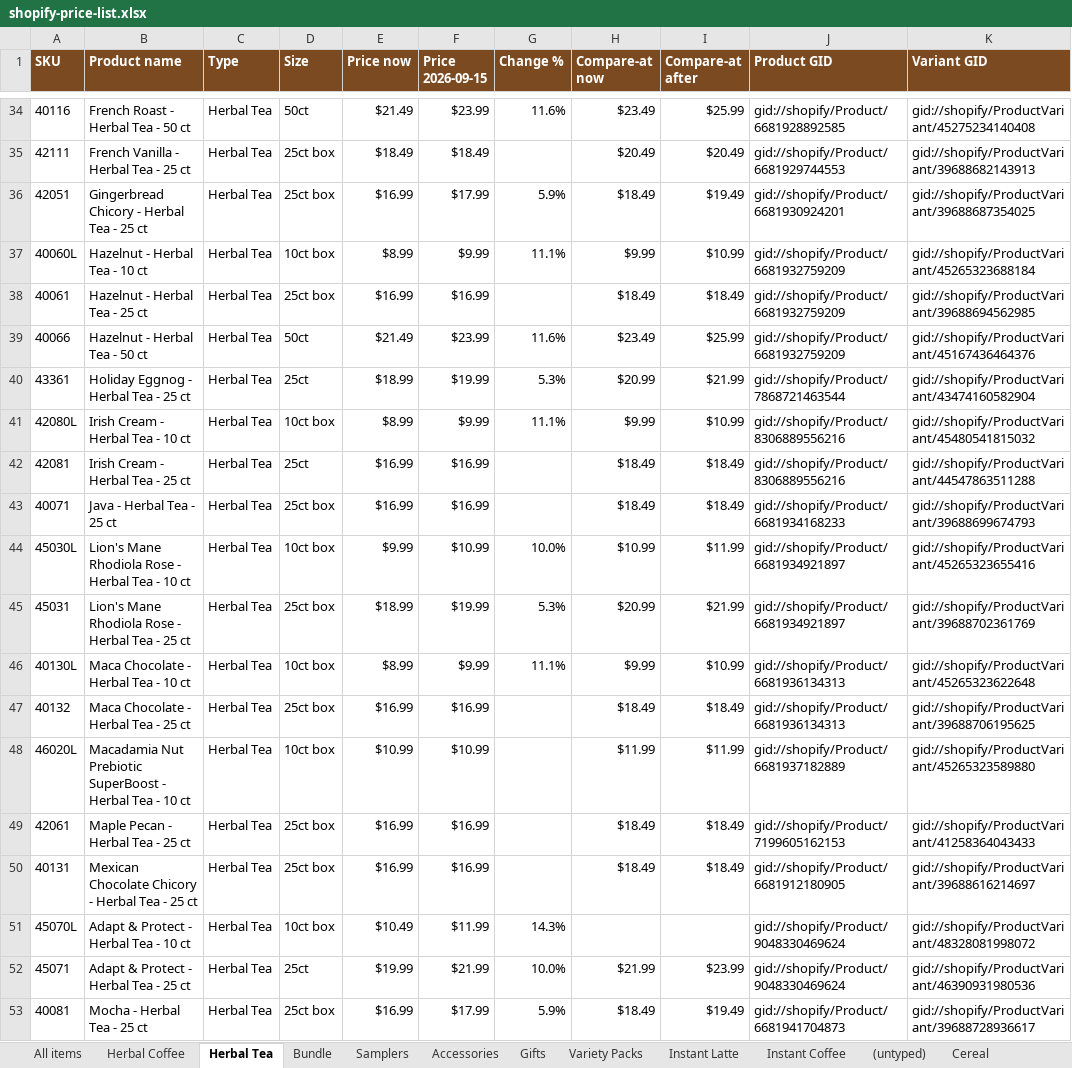
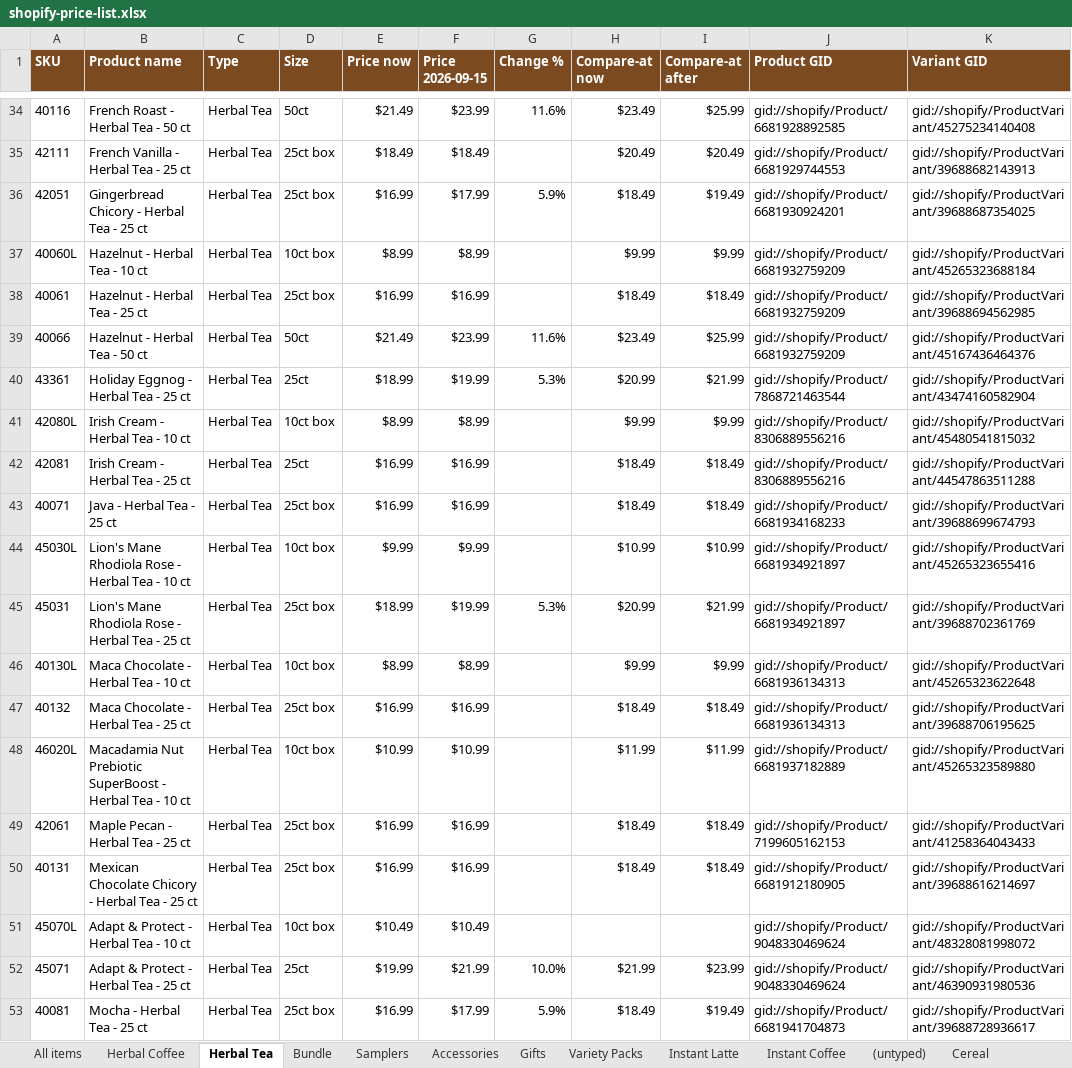
Before and after one commit to jstnadler/teeccino-reports, an Excel workbook: shopify-price-list.xlsx, sheet Herbal Tea, drawn as a sheet; only a part is shown, gaps mark what is left out; values as stored, in another font and other column widths than the file's, no borders; the diff covers the shown part only; the diff names each change by its address in the sheet, - before the commit and + after, or states it on an @@ line.

```diff
--- a/shopify-price-list.xlsx (sheet Herbal Tea)
+++ b/shopify-price-list.xlsx (sheet Herbal Tea)
-F37 (Price 2026-09-15): $9.99
+F37 (Price 2026-09-15): $8.99
-G37 (Change %): 11.1%
+G37 (Change %): (empty)
-I37 (Compare-at after): $10.99
+I37 (Compare-at after): $9.99
-F41 (Price 2026-09-15): $9.99
+F41 (Price 2026-09-15): $8.99
-G41 (Change %): 11.1%
+G41 (Change %): (empty)
-I41 (Compare-at after): $10.99
+I41 (Compare-at after): $9.99
-F44 (Price 2026-09-15): $10.99
+F44 (Price 2026-09-15): $9.99
-G44 (Change %): 10.0%
+G44 (Change %): (empty)
-I44 (Compare-at after): $11.99
+I44 (Compare-at after): $10.99
-F46 (Price 2026-09-15): $9.99
+F46 (Price 2026-09-15): $8.99
-G46 (Change %): 11.1%
+G46 (Change %): (empty)
-I46 (Compare-at after): $10.99
+I46 (Compare-at after): $9.99
-F51 (Price 2026-09-15): $11.99
+F51 (Price 2026-09-15): $10.49
-G51 (Change %): 14.3%
+G51 (Change %): (empty)
```
Also changed, not shown: 29 edited cells elsewhere in this sheet, sheet All items, teeccino-retail-price-list-new-prices.xlsx, teeccino-retail-price-list.xlsx, 1 other file.
